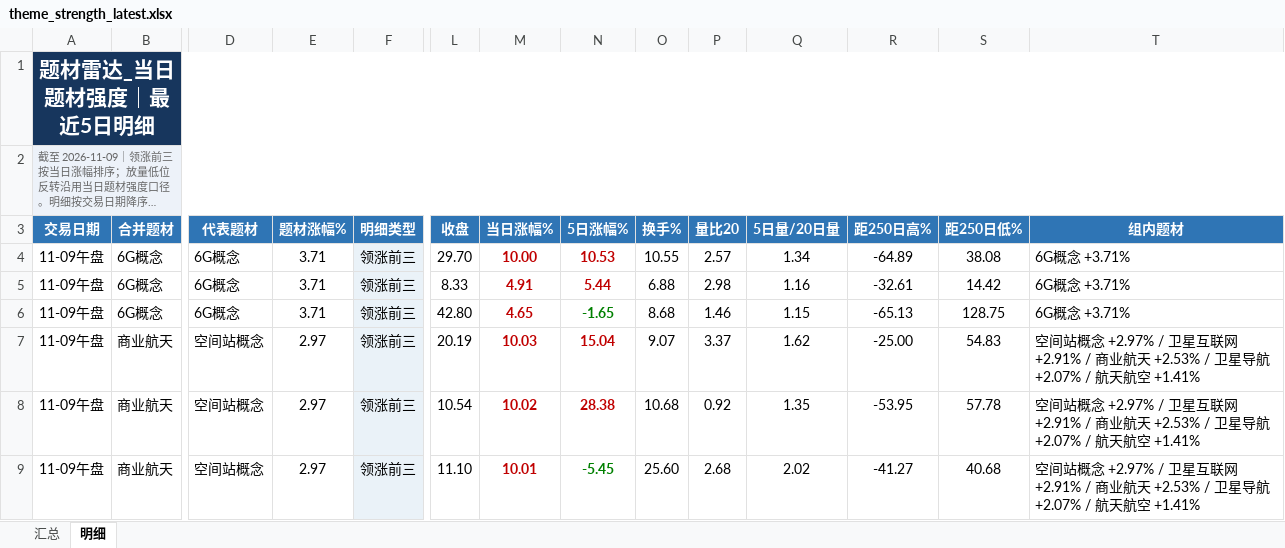
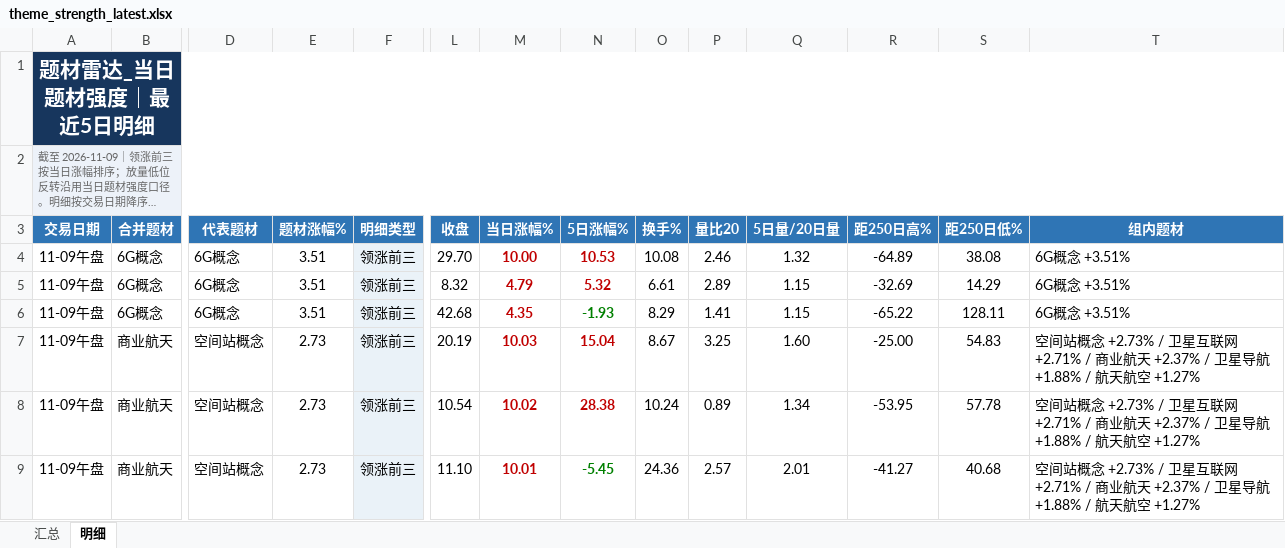
Before and after one commit to nancybhc/a-share-blast-lab, an Excel workbook: data/theme_strength_latest.xlsx, sheet 明细, drawn as a sheet; only a part is shown, gaps mark what is left out; long unchanged cells end in …; values as stored, in another font and other column widths than the file's, no borders; the diff covers the shown part only; the diff names each change by its address in the sheet, - before the commit and + after, or states it on an @@ line.

```diff
--- a/data/theme_strength_latest.xlsx (sheet 明细)
+++ b/data/theme_strength_latest.xlsx (sheet 明细)
-E4:E6 (题材涨幅%): 3.71
+E4:E6 (题材涨幅%): 3.51
-O4 (换手%): 10.55
+O4 (换手%): 10.08
-P4 (量比20): 2.57
+P4 (量比20): 2.46
-Q4 (5日量/20日量): 1.34
+Q4 (5日量/20日量): 1.32
-T4:T6 (组内题材): 6G概念 +3.71%
+T4:T6 (组内题材): 6G概念 +3.51%
-L5 (收盘): 8.33
+L5 (收盘): 8.32
-M5 (当日涨幅%): 4.91
+M5 (当日涨幅%): 4.79
-N5 (5日涨幅%): 5.44
+N5 (5日涨幅%): 5.32
-O5 (换手%): 6.88
+O5 (换手%): 6.61
-P5 (量比20): 2.98
+P5 (量比20): 2.89
-Q5 (5日量/20日量): 1.16
+Q5 (5日量/20日量): 1.15
-R5 (距250日高%): -32.61
+R5 (距250日高%): -32.69
-S5 (距250日低%): 14.42
+S5 (距250日低%): 14.29
-L6 (收盘): 42.80
+L6 (收盘): 42.68
-M6 (当日涨幅%): 4.65
+M6 (当日涨幅%): 4.35
-N6 (5日涨幅%): -1.65
+N6 (5日涨幅%): -1.93
-O6 (换手%): 8.68
+O6 (换手%): 8.29
-P6 (量比20): 1.46
+P6 (量比20): 1.41
-R6 (距250日高%): -65.13
+R6 (距250日高%): -65.22
-S6 (距250日低%): 128.75
+S6 (距250日低%): 128.11
-E7:E9 (题材涨幅%): 2.97
+E7:E9 (题材涨幅%): 2.73
-O7 (换手%): 9.07
+O7 (换手%): 8.67
-P7 (量比20): 3.37
+P7 (量比20): 3.25
-Q7 (5日量/20日量): 1.62
+Q7 (5日量/20日量): 1.60
-T7:T9 (组内题材): …站概念 +2.97% / 卫星互联网 +2.91% / 商业航天 +2.53% / 卫星导航 +2.07% / 航天航空 +1.41%
+T7:T9 (组内题材): …站概念 +2.73% / 卫星互联网 +2.71% / 商业航天 +2.37% / 卫星导航 +1.88% / 航天航空 +1.27%
-O8 (换手%): 10.68
+O8 (换手%): 10.24
-P8 (量比20): 0.92
+P8 (量比20): 0.89
-Q8 (5日量/20日量): 1.35
+Q8 (5日量/20日量): 1.34
-O9 (换手%): 25.60
+O9 (换手%): 24.36
-P9 (量比20): 2.68
+P9 (量比20): 2.57
-Q9 (5日量/20日量): 2.02
+Q9 (5日量/20日量): 2.01
```
Also changed, not shown: 1 removed row and 183 edited cells elsewhere in this sheet, sheet 汇总, 6 other files.
